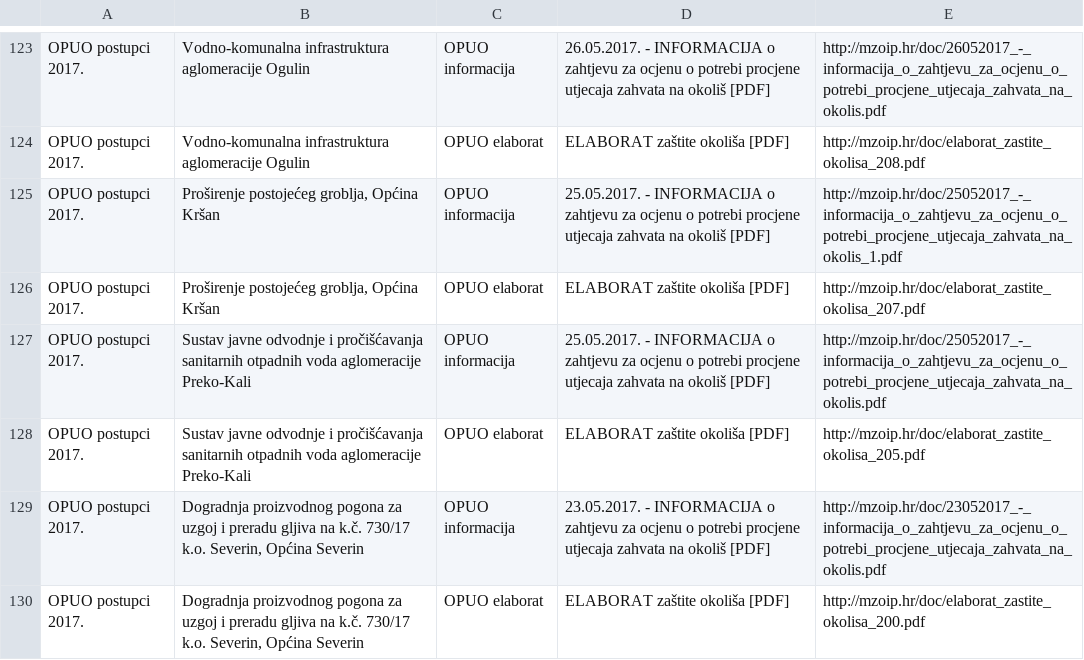
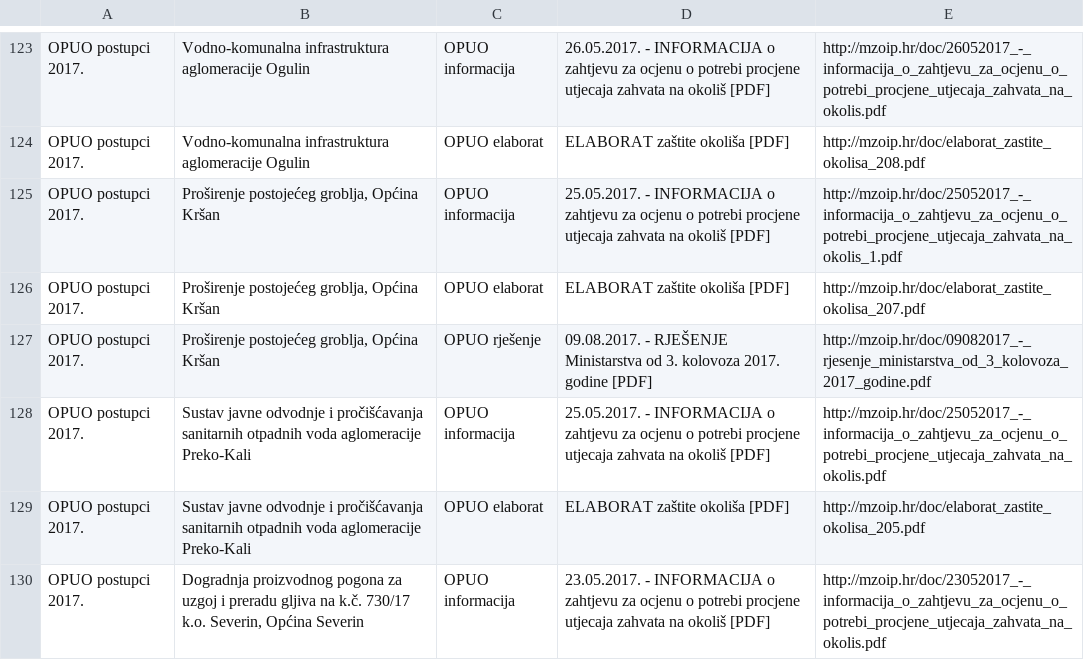
Before and after one commit to udruga-biom/puo-arhiva, a TSV file: opuo.tsv, drawn as a sheet; only a part is shown, gaps mark what is left out; the shorter side is filled out with more unchanged rows; the diff names each change by its address in the sheet, - before the commit and + after, or states it on an @@ line.

```diff
--- a/opuo.tsv
+++ b/opuo.tsv
+row 127: OPUO postupci 2017. | Proširenje postojećeg groblja, Općina Kršan | OPUO rješenje | 09.08.2017. - RJEŠENJE Ministarstva od 3. kolovoza 2017. godine [PDF] | http://mzoip.hr/doc/09082017_-_rjesenje_ministarstva_od_3_kolovoza_2017_godine.pdf
```
Also changed, not shown: puo.tsv.
